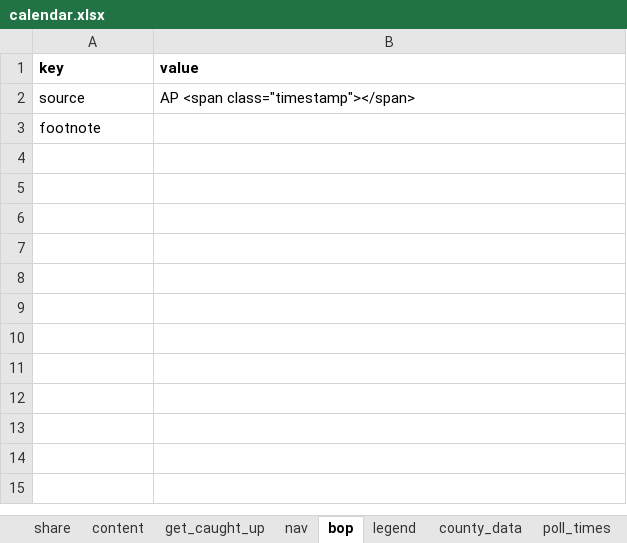
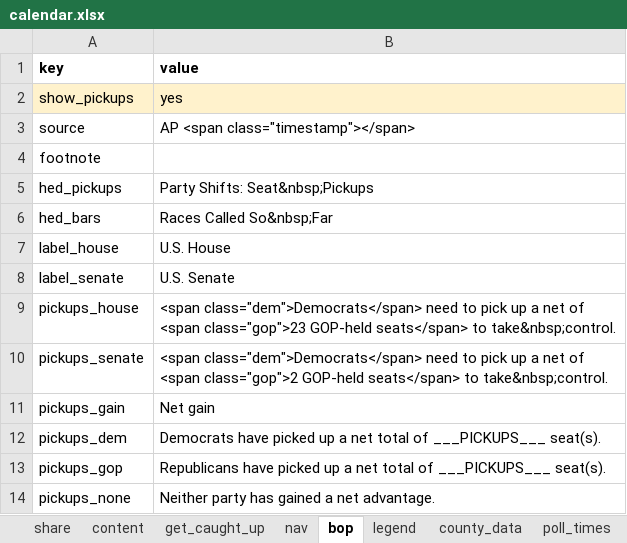
Before and after one commit to nprapps/elections18-general, an Excel workbook: data/calendar.xlsx, sheet bop, drawn as a sheet; values as stored, in another font and other column widths than the file's, no borders; charts and pictures not drawn; the diff names each change by its address in the sheet, - before the commit and + after, or states it on an @@ line.

```diff
--- a/data/calendar.xlsx (sheet bop)
+++ b/data/calendar.xlsx (sheet bop)
+row 2: show_pickups | yes
+row 5: hed_pickups | Party Shifts: Seat&nbsp;Pickups
+row 6: hed_bars | Races Called So&nbsp;Far
+row 7: label_house | U.S. House
+row 8: label_senate | U.S. Senate
+row 9: pickups_house | <span class="dem">Democrats</span> need to pick up a net of <span class="gop">23 GOP-held seats</span> to take&nbsp;control.
+row 10: pickups_senate | <span class="dem">Democrats</span> need to pick up a net of <span class="gop">2 GOP-held seats</span> to take&nbsp;control.
+row 11: pickups_gain | Net gain
+row 12: pickups_dem | Democrats have picked up a net total of ___PICKUPS___ seat(s).
+row 13: pickups_gop | Republicans have picked up a net total of ___PICKUPS___ seat(s).
+row 14: pickups_none | Neither party has gained a net advantage.
```
Also changed, not shown: sheet get_caught_up, 3 other files.
